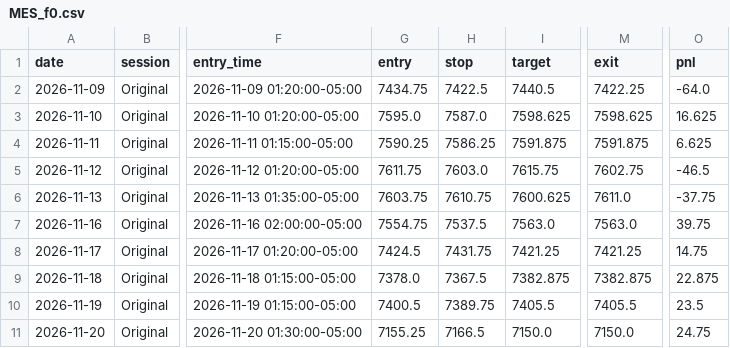
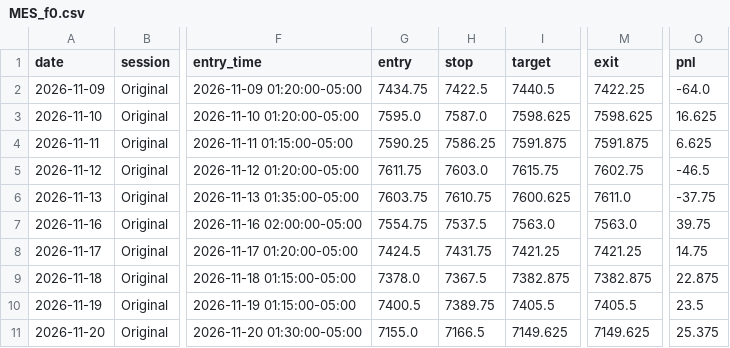
Before and after one commit to Amanzing7/mnq-paper-trading, a CSV file: data/MES_f0.csv, drawn as a sheet; only a part is shown, gaps mark what is left out; the diff names each change by its address in the sheet, - before the commit and + after, or states it on an @@ line.

```diff
--- a/data/MES_f0.csv
+++ b/data/MES_f0.csv
-G11 (entry): 7155.25
+G11 (entry): 7155.0
-I11 (target): 7150.0
+I11 (target): 7149.625
-M11 (exit): 7150.0
+M11 (exit): 7149.625
-O11 (pnl): 24.75
+O11 (pnl): 25.375
```
Also changed, not shown: data/MES_f2.csv, data/MNQ_f0.csv, 2 other files.
